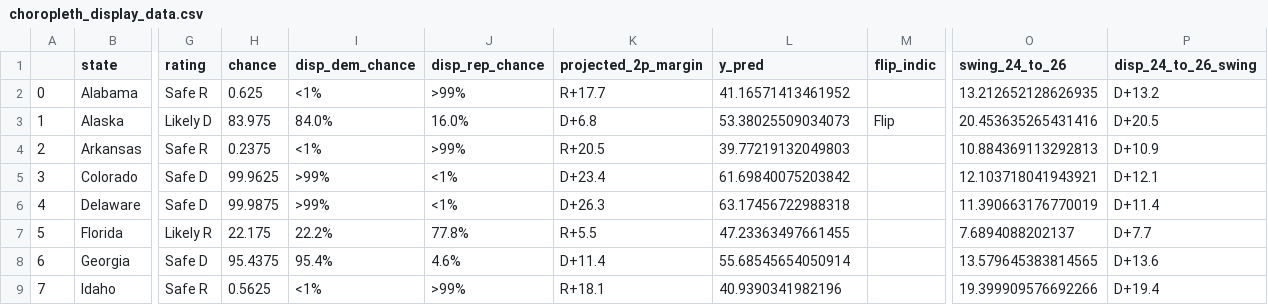
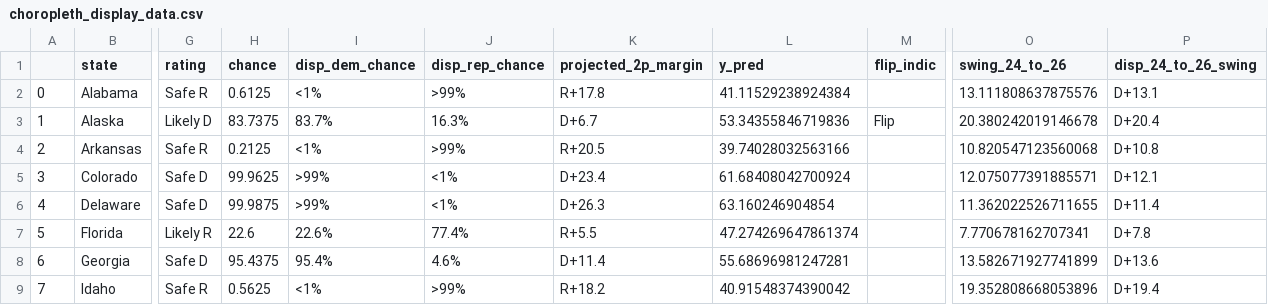
Before and after one commit to Hackquantumcpp/snoutcounter-midterms-2026-model, a CSV file: prediction/senate/display_data/choropleth_display_data.csv, drawn as a sheet; only a part is shown, gaps mark what is left out; the diff covers the shown part only; the diff names each change by its address in the sheet, - before the commit and + after, or states it on an @@ line.

Commit message:
senate model run 10/30/2026

```diff
--- a/prediction/senate/display_data/choropleth_display_data.csv
+++ b/prediction/senate/display_data/choropleth_display_data.csv
-H2 (chance): 0.625
+H2 (chance): 0.6125
-K2 (projected_2p_margin): R+17.7
+K2 (projected_2p_margin): R+17.8
-L2 (y_pred): 41.16571413461952
+L2 (y_pred): 41.11529238924384
-O2 (swing_24_to_26): 13.212652128626935
+O2 (swing_24_to_26): 13.111808637875576
-P2 (disp_24_to_26_swing): D+13.2
+P2 (disp_24_to_26_swing): D+13.1
-H3 (chance): 83.975
+H3 (chance): 83.7375
-I3 (disp_dem_chance): 84.0%
+I3 (disp_dem_chance): 83.7%
-J3 (disp_rep_chance): 16.0%
+J3 (disp_rep_chance): 16.3%
-K3 (projected_2p_margin): D+6.8
+K3 (projected_2p_margin): D+6.7
-L3 (y_pred): 53.38025509034073
+L3 (y_pred): 53.34355846719836
-O3 (swing_24_to_26): 20.453635265431416
+O3 (swing_24_to_26): 20.380242019146678
-P3 (disp_24_to_26_swing): D+20.5
+P3 (disp_24_to_26_swing): D+20.4
-H4 (chance): 0.2375
+H4 (chance): 0.2125
-L4 (y_pred): 39.77219132049803
+L4 (y_pred): 39.74028032563166
-O4 (swing_24_to_26): 10.884369113292813
+O4 (swing_24_to_26): 10.820547123560068
-P4 (disp_24_to_26_swing): D+10.9
+P4 (disp_24_to_26_swing): D+10.8
-L5 (y_pred): 61.69840075203842
+L5 (y_pred): 61.68408042700924
-O5 (swing_24_to_26): 12.103718041943921
+O5 (swing_24_to_26): 12.075077391885571
-L6 (y_pred): 63.17456722988318
+L6 (y_pred): 63.160246904854
-O6 (swing_24_to_26): 11.390663176770019
+O6 (swing_24_to_26): 11.362022526711655
-H7 (chance): 22.175
+H7 (chance): 22.6
-I7 (disp_dem_chance): 22.2%
+I7 (disp_dem_chance): 22.6%
-J7 (disp_rep_chance): 77.8%
+J7 (disp_rep_chance): 77.4%
-L7 (y_pred): 47.23363497661455
+L7 (y_pred): 47.274269647861374
-O7 (swing_24_to_26): 7.6894088202137
+O7 (swing_24_to_26): 7.770678162707341
-P7 (disp_24_to_26_swing): D+7.7
+P7 (disp_24_to_26_swing): D+7.8
-L8 (y_pred): 55.68545654050914
+L8 (y_pred): 55.68696981247281
-O8 (swing_24_to_26): 13.579645383814565
+O8 (swing_24_to_26): 13.582671927741899
-K9 (projected_2p_margin): R+18.1
+K9 (projected_2p_margin): R+18.2
-L9 (y_pred): 40.9390341982196
+L9 (y_pred): 40.91548374390042
-O9 (swing_24_to_26): 19.399909576692266
+O9 (swing_24_to_26): 19.352808668053896
```
Also changed, not shown: 120 edited cells elsewhere in this file, model_output/senate_predictions.csv, prediction/senate/display_data/all_data.csv, 16 other files.
